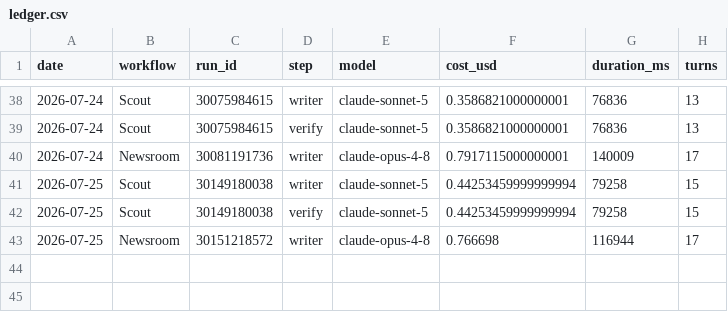
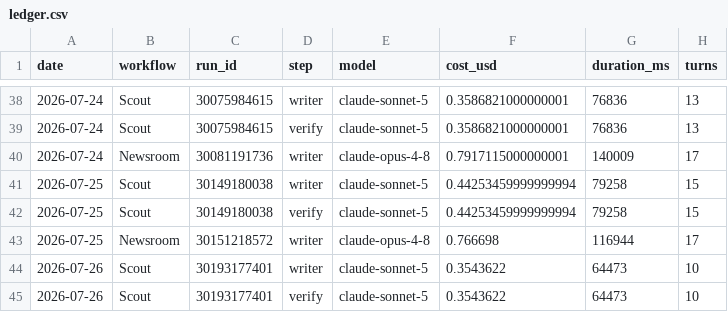
Before and after one commit to albertogrande/developer-marketing, a CSV file: usage/ledger.csv, drawn as a sheet; only a part is shown, gaps mark what is left out.

```diff
--- a/usage/ledger.csv
+++ b/usage/ledger.csv
@@ -43 +43,3 @@ date,workflow,run_id,step,model,cost_usd,duration_ms,turns
 2026-07-25,Newsroom,30151218572,writer,claude-opus-4-8,0.766698,116944,17
+2026-07-26,Scout,30193177401,writer,claude-sonnet-5,0.3543622,64473,10
+2026-07-26,Scout,30193177401,verify,claude-sonnet-5,0.3543622,64473,10
```
Also changed, not shown: 2 other files.
